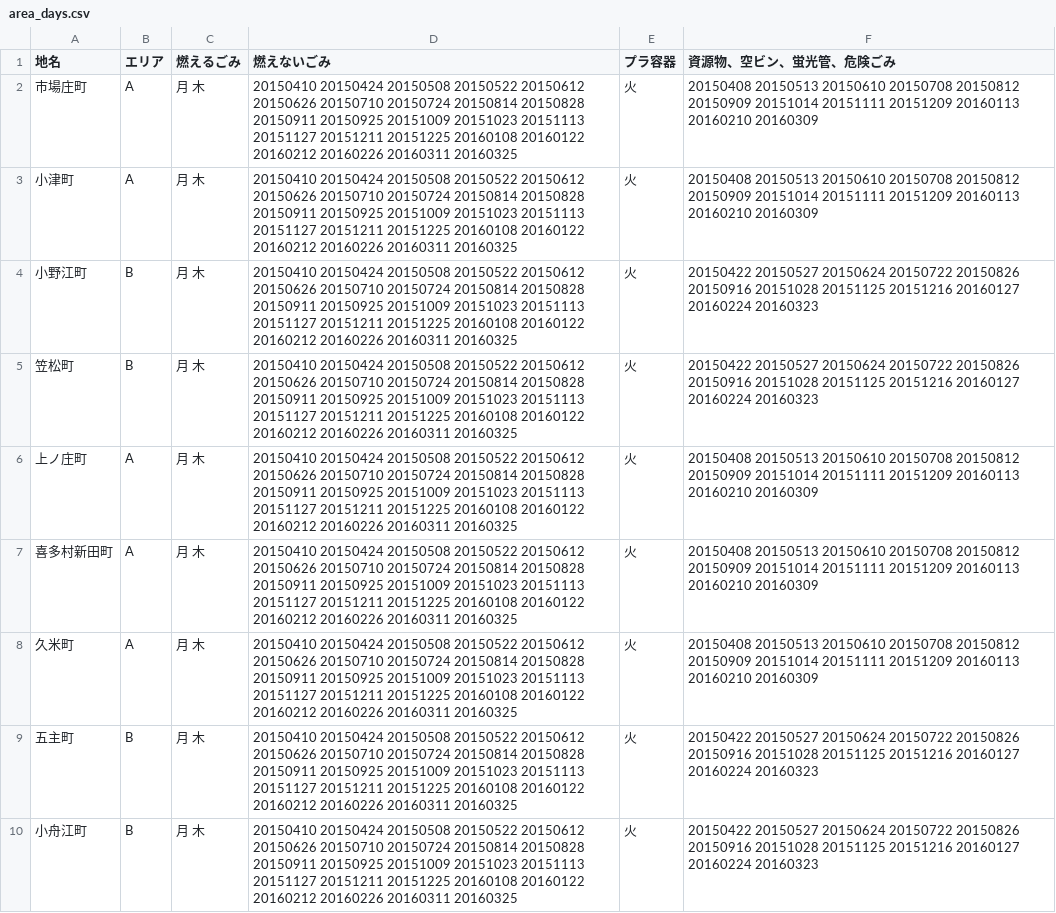
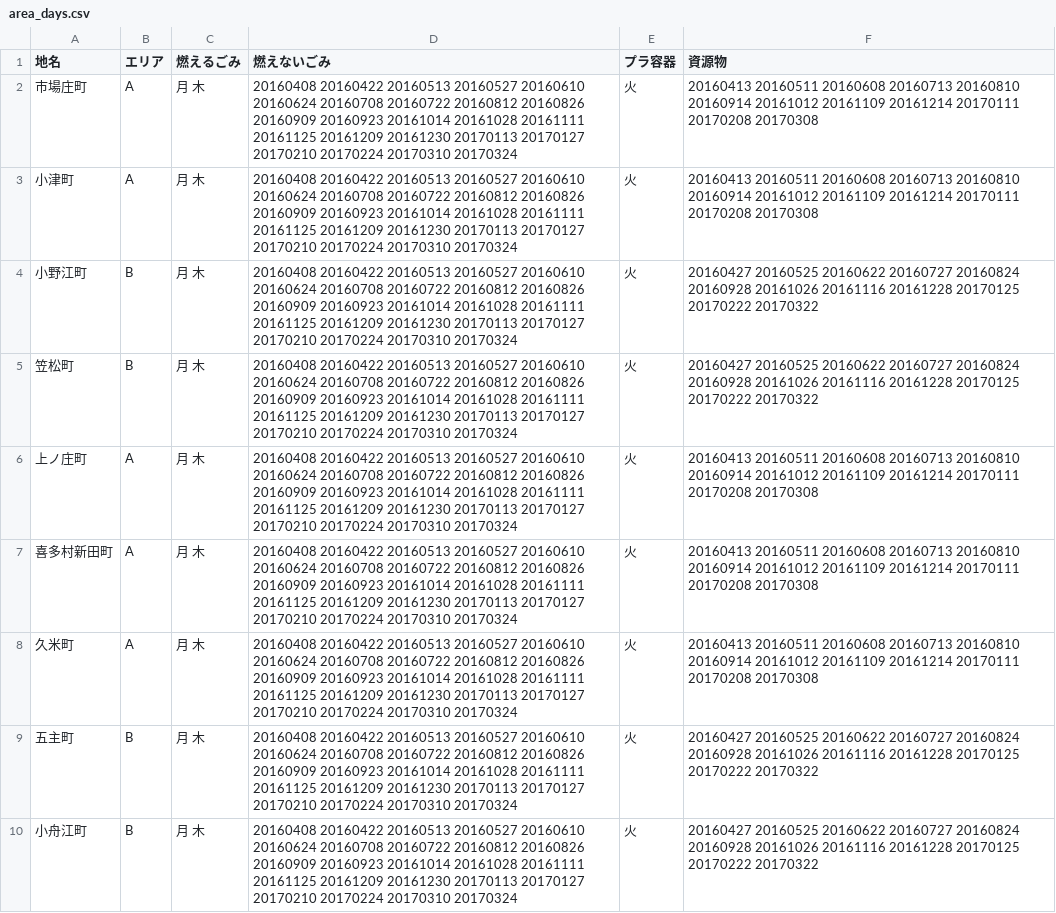
Before and after one commit to seisou02/5374, a CSV file: data/area_days.csv, drawn as a sheet; only a part is shown; the diff covers the shown part only; the diff names each change by its address in the sheet, - before the commit and + after, or states it on an @@ line.

Commit message:
Update area_days.csv

```diff
--- a/data/area_days.csv
+++ b/data/area_days.csv
-F1: 資源物、空ビン、蛍光管、危険ごみ
+F1: 資源物
-D2:D10 (燃えないごみ): 20150410 20150424 20150508 20150522 20150612 20150626 20150710 20150724 20150814 20150828 20150911 20150925 20151009 20151023 20151113 20151127 20151211 20151225 20160108 20160122 20160212 20160226 20160311 20160325
+D2:D10 (燃えないごみ): 20160408 20160422 20160513 20160527 20160610 20160624 20160708 20160722 20160812 20160826 20160909 20160923 20161014 20161028 20161111 20161125 20161209 20161230 20170113 20170127 20170210 20170224 20170310 20170324
-F2:F3 (資源物): 20150408 20150513 20150610 20150708 20150812 20150909 20151014 20151111 20151209 20160113 20160210 20160309
+F2:F3 (資源物): 20160413 20160511 20160608 20160713 20160810 20160914 20161012 20161109 20161214 20170111 20170208 20170308
-F4:F5 (資源物): 20150422 20150527 20150624 20150722 20150826 20150916 20151028 20151125 20151216 20160127 20160224 20160323
+F4:F5 (資源物): 20160427 20160525 20160622 20160727 20160824 20160928 20161026 20161116 20161228 20170125 20170222 20170322
-F6:F8 (資源物): 20150408 20150513 20150610 20150708 20150812 20150909 20151014 20151111 20151209 20160113 20160210 20160309
+F6:F8 (資源物): 20160413 20160511 20160608 20160713 20160810 20160914 20161012 20161109 20161214 20170111 20170208 20170308
-F9:F10 (資源物): 20150422 20150527 20150624 20150722 20150826 20150916 20151028 20151125 20151216 20160127 20160224 20160323
+F9:F10 (資源物): 20160427 20160525 20160622 20160727 20160824 20160928 20161026 20161116 20161228 20170125 20170222 20170322
```
Also changed, not shown: 18 edited cells elsewhere in this file.
